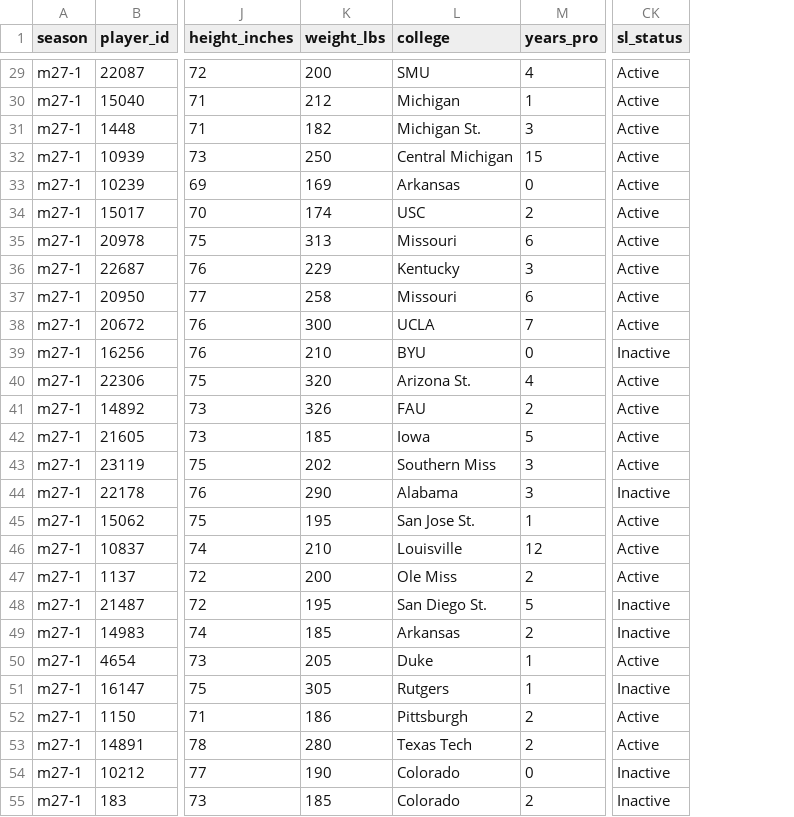
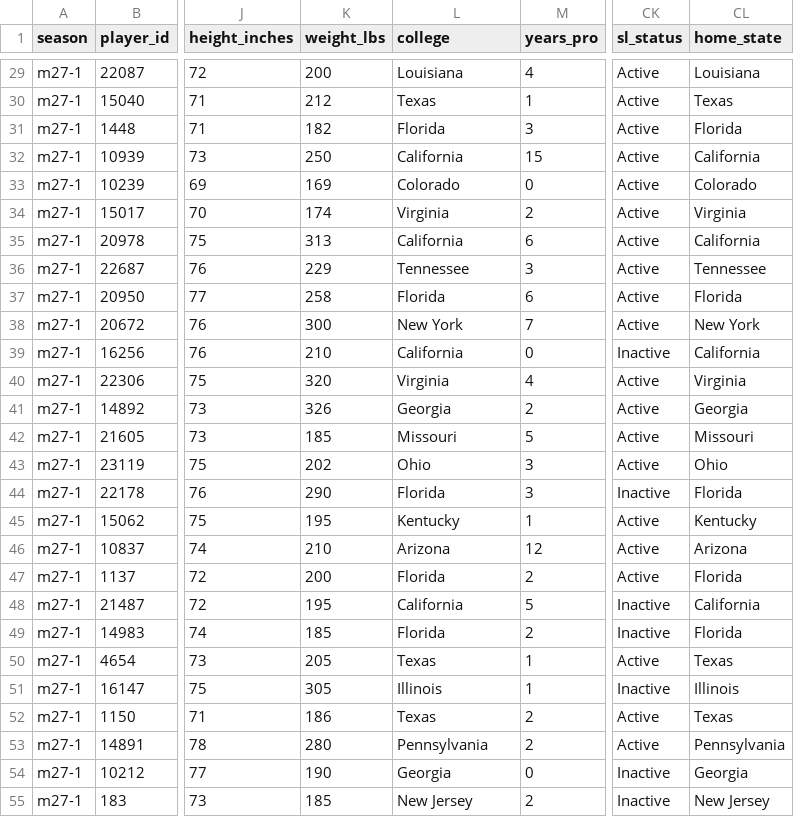
Before and after one commit to scryandbuy/NFLGM, a CSV file: docs/engine/free_agent_pool.csv, drawn as a sheet; only a part is shown, gaps mark what is left out; the diff covers the shown part only; the diff names each change by its address in the sheet, - before the commit and + after, or states it on an @@ line.

```diff
--- a/docs/engine/free_agent_pool.csv
+++ b/docs/engine/free_agent_pool.csv
+column CL (home_state), rows 29-55: Louisiana | Texas | Florida | California | Colorado | Virginia | California | Tennessee | Florida | New York | California | Virginia | Georgia | Missouri | Ohio | Florida | Kentucky | Arizona | Florida | California | Florida | Texas | Illinois | Texas | Pennsylvania | Georgia | New Jersey
-L29 (college): SMU
+L29 (college): Louisiana
-L30 (college): Michigan
+L30 (college): Texas
-L31 (college): Michigan St.
+L31 (college): Florida
-L32 (college): Central Michigan
+L32 (college): California
-L33 (college): Arkansas
+L33 (college): Colorado
-L34 (college): USC
+L34 (college): Virginia
-L35 (college): Missouri
+L35 (college): California
-L36 (college): Kentucky
+L36 (college): Tennessee
-L37 (college): Missouri
+L37 (college): Florida
-L38 (college): UCLA
+L38 (college): New York
-L39 (college): BYU
+L39 (college): California
-L40 (college): Arizona St.
+L40 (college): Virginia
-L41 (college): FAU
+L41 (college): Georgia
-L42 (college): Iowa
+L42 (college): Missouri
-L43 (college): Southern Miss
+L43 (college): Ohio
-L44 (college): Alabama
+L44 (college): Florida
-L45 (college): San Jose St.
+L45 (college): Kentucky
-L46 (college): Louisville
+L46 (college): Arizona
-L47 (college): Ole Miss
+L47 (college): Florida
-L48 (college): San Diego St.
+L48 (college): California
-L49 (college): Arkansas
+L49 (college): Florida
-L50 (college): Duke
+L50 (college): Texas
-L51 (college): Rutgers
+L51 (college): Illinois
-L52 (college): Pittsburgh
+L52 (college): Texas
-L53 (college): Texas Tech
+L53 (college): Pennsylvania
-L54 (college): Colorado
+L54 (college): Georgia
-L55 (college): Colorado
+L55 (college): New Jersey
```
Also changed, not shown: 107 edited cells elsewhere in this file, free_agent_pool.csv, 33 other files.
